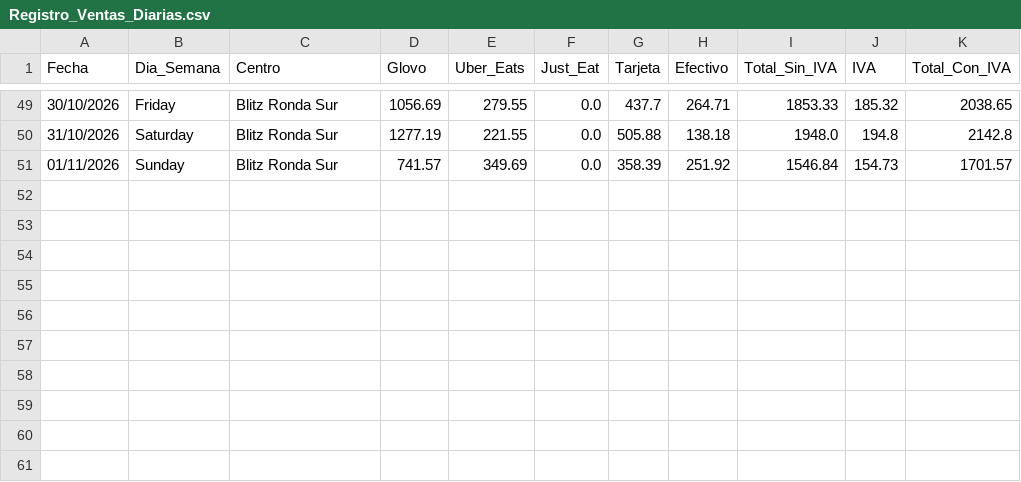
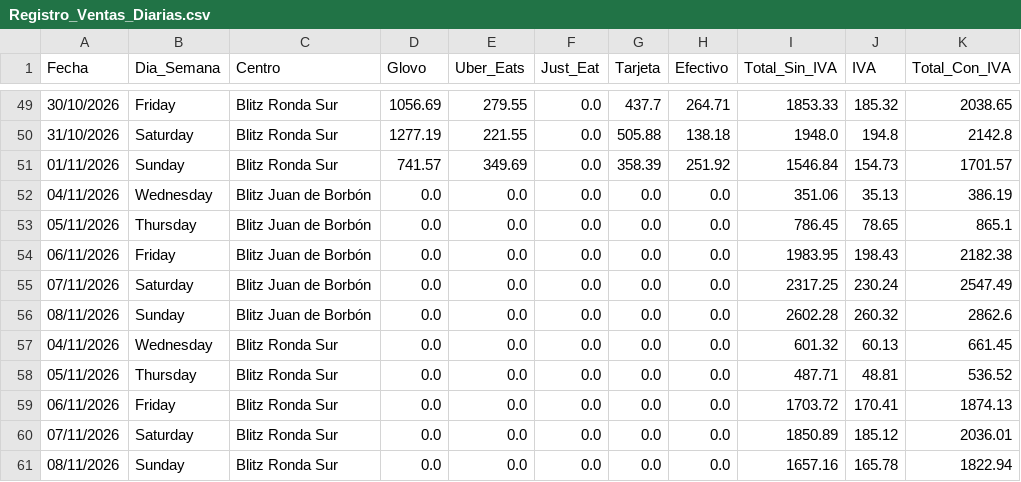
Before and after one commit to salvaandreo-lab/blitz-stock, a CSV file: Registro_Ventas_Diarias.csv, drawn as a sheet; only a part is shown, gaps mark what is left out.

Commit message:
Update: Ventas Camarero 10 Semana 1 Noviembre 2026 (Registro_Ventas_Diarias.csv)

```diff
--- a/Registro_Ventas_Diarias.csv
+++ b/Registro_Ventas_Diarias.csv
@@ -51 +51,11 @@
 01/11/2026,Sunday,Blitz Ronda Sur,741.57,349.69,0.0,358.39,251.92,1546.84,154.73,1701.57
+04/11/2026,Wednesday,Blitz Juan de Borbón,0.0,0.0,0.0,0.0,0.0,351.06,35.13,386.19
+05/11/2026,Thursday,Blitz Juan de Borbón,0.0,0.0,0.0,0.0,0.0,786.45,78.65,865.1
+06/11/2026,Friday,Blitz Juan de Borbón,0.0,0.0,0.0,0.0,0.0,1983.95,198.43,2182.38
+07/11/2026,Saturday,Blitz Juan de Borbón,0.0,0.0,0.0,0.0,0.0,2317.25,230.24,2547.49
+08/11/2026,Sunday,Blitz Juan de Borbón,0.0,0.0,0.0,0.0,0.0,2602.28,260.32,2862.6
+04/11/2026,Wednesday,Blitz Ronda Sur,0.0,0.0,0.0,0.0,0.0,601.32,60.13,661.45
+05/11/2026,Thursday,Blitz Ronda Sur,0.0,0.0,0.0,0.0,0.0,487.71,48.81,536.52
+06/11/2026,Friday,Blitz Ronda Sur,0.0,0.0,0.0,0.0,0.0,1703.72,170.41,1874.13
+07/11/2026,Saturday,Blitz Ronda Sur,0.0,0.0,0.0,0.0,0.0,1850.89,185.12,2036.01
+08/11/2026,Sunday,Blitz Ronda Sur,0.0,0.0,0.0,0.0,0.0,1657.16,165.78,1822.94
```
